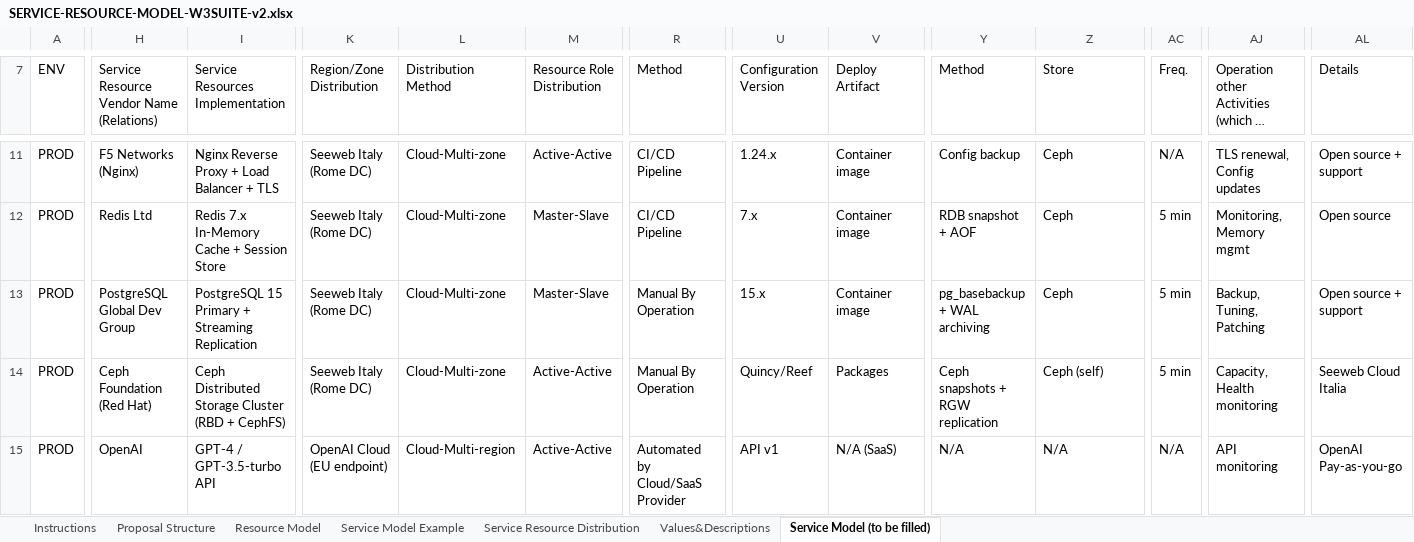
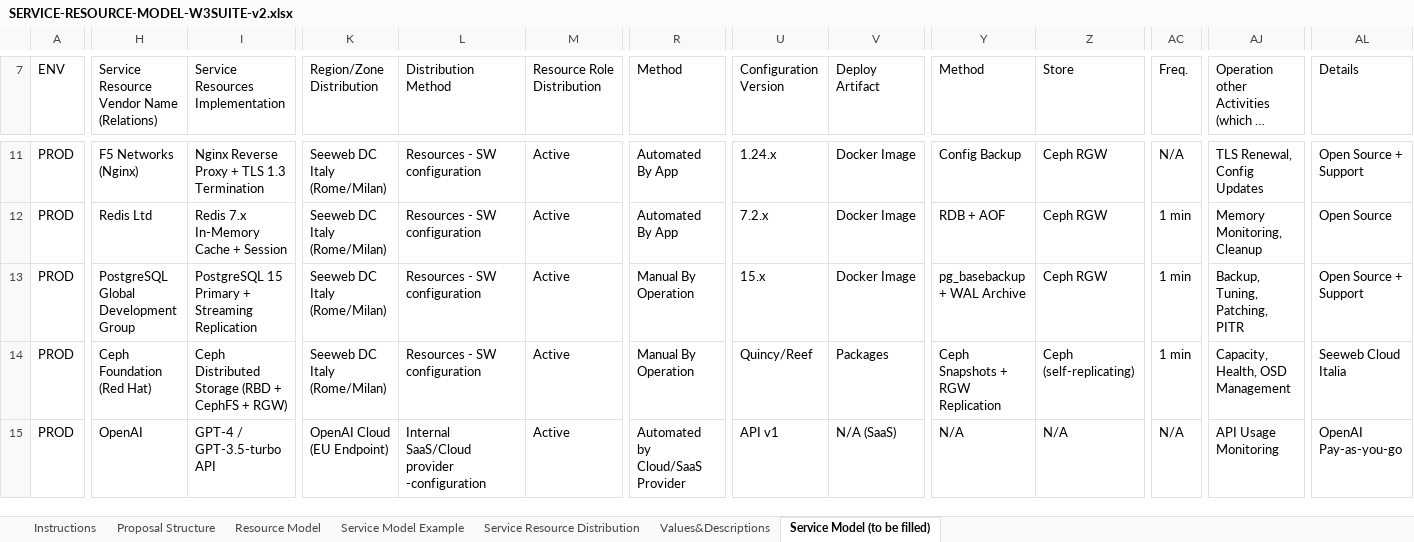
Before and after one commit to AScozzari/W3suitever1, an Excel workbook: docs/gara-appalto/SERVICE-RESOURCE-MODEL-W3SUITE-v2.xlsx, sheet Service Model (to be filled), drawn as a sheet; only a part is shown, gaps mark what is left out; long unchanged cells end in …; values as stored, in another font and other column widths than the file's, no borders; the diff covers the shown part only; the diff names each change by its address in the sheet, - before the commit and + after, or states it on an @@ line.

```diff
--- a/docs/gara-appalto/SERVICE-RESOURCE-MODEL-W3SUITE-v2.xlsx (sheet Service Model (to be filled))
+++ b/docs/gara-appalto/SERVICE-RESOURCE-MODEL-W3SUITE-v2.xlsx (sheet Service Model (to be filled))
-I11 (Service Resources Implementation): Nginx Reverse Proxy + Load Balancer + TLS
+I11 (Service Resources Implementation): Nginx Reverse Proxy + TLS 1.3 Termination
-K11:K14 (Region/Zone Distribution): Seeweb Italy (Rome DC)
+K11:K14 (Region/Zone Distribution): Seeweb DC Italy (Rome/Milan)
-L11:L14 (Distribution Method): Cloud-Multi-zone
+L11:L14 (Distribution Method): Resources - SW configuration
-M11 (Resource Role Distribution): Active-Active
+M11 (Resource Role Distribution): Active
-R11:R12 (Method): CI/CD Pipeline
+R11:R12 (Method): Automated By App
-V11:V13 (Deploy Artifact): Container image
+V11:V13 (Deploy Artifact): Docker Image
-Y11 (Method): Config backup
+Y11 (Method): Config Backup
-Z11:Z13 (Store): Ceph
+Z11:Z13 (Store): Ceph RGW
-AJ11: TLS renewal, Config updates
+AJ11: TLS Renewal, Config Updates
-AL11 (Details): Open source + support
+AL11 (Details): Open Source + Support
-I12 (Service Resources Implementation): Redis 7.x In-Memory Cache + Session Store
+I12 (Service Resources Implementation): Redis 7.x In-Memory Cache + Session
-M12:M13 (Resource Role Distribution): Master-Slave
+M12:M13 (Resource Role Distribution): Active
-U12 (Configuration Version): 7.x
+U12 (Configuration Version): 7.2.x
-Y12 (Method): RDB snapshot + AOF
+Y12 (Method): RDB + AOF
-AC12:AC14 (Freq.): 5 min
+AC12:AC14 (Freq.): 1 min
-AJ12: Monitoring, Memory mgmt
+AJ12: Memory Monitoring, Cleanup
-AL12 (Details): Open source
+AL12 (Details): Open Source
-H13: PostgreSQL Global Dev Group
+H13: PostgreSQL Global Development Group
-Y13 (Method): pg_basebackup + WAL archiving
+Y13 (Method): pg_basebackup + WAL Archive
-AJ13: Backup, Tuning, Patching
+AJ13: Backup, Tuning, Patching, PITR
-AL13 (Details): Open source + support
+AL13 (Details): Open Source + Support
-I14 (Service Resources Implementation): …Distributed Storage Cluster (RBD + CephFS)
+I14 (Service Resources Implementation): …Distributed Storage (RBD + CephFS + RGW)
-M14:M15 (Resource Role Distribution): Active-Active
+M14:M15 (Resource Role Distribution): Active
-Y14 (Method): Ceph snapshots + RGW replication
+Y14 (Method): Ceph Snapshots + RGW Replication
-Z14 (Store): Ceph (self)
+Z14 (Store): Ceph (self-replicating)
-AJ14: Capacity, Health monitoring
+AJ14: Capacity, Health, OSD Management
-K15 (Region/Zone Distribution): OpenAI Cloud (EU endpoint)
+K15 (Region/Zone Distribution): OpenAI Cloud (EU Endpoint)
-L15 (Distribution Method): Cloud-Multi-region
+L15 (Distribution Method): Internal SaaS/Cloud provider -configuration
-AJ15: API monitoring
+AJ15: API Usage Monitoring
```
Also changed, not shown: 1 added row and 65 edited cells elsewhere in this sheet, 5 other files.
